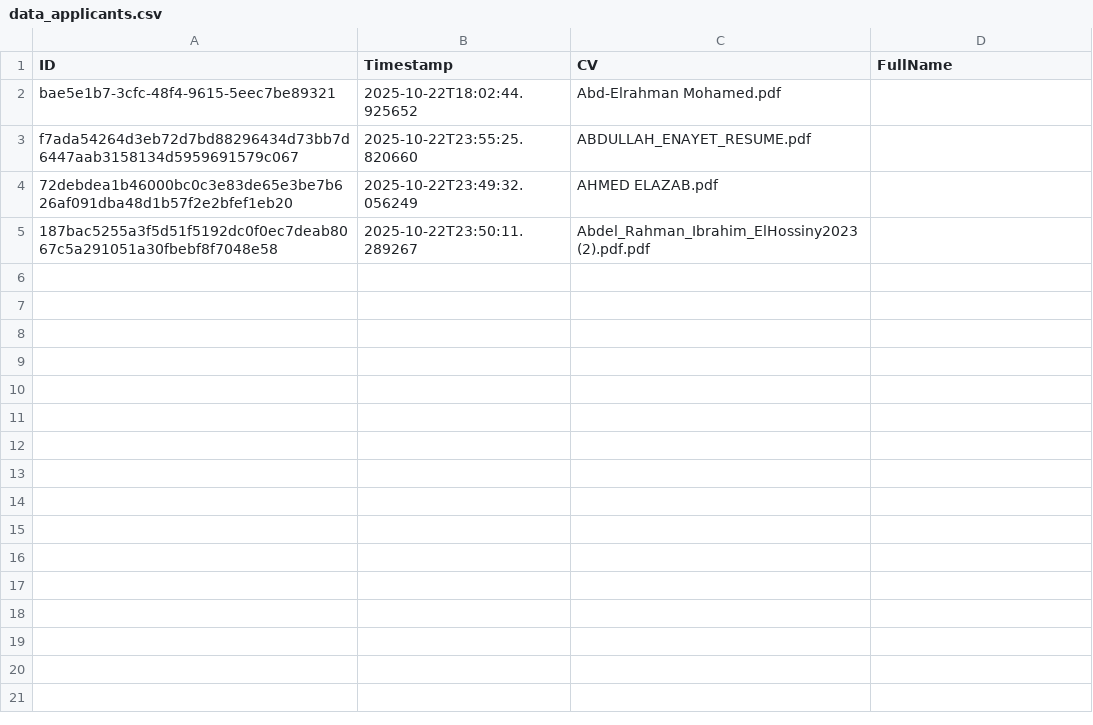
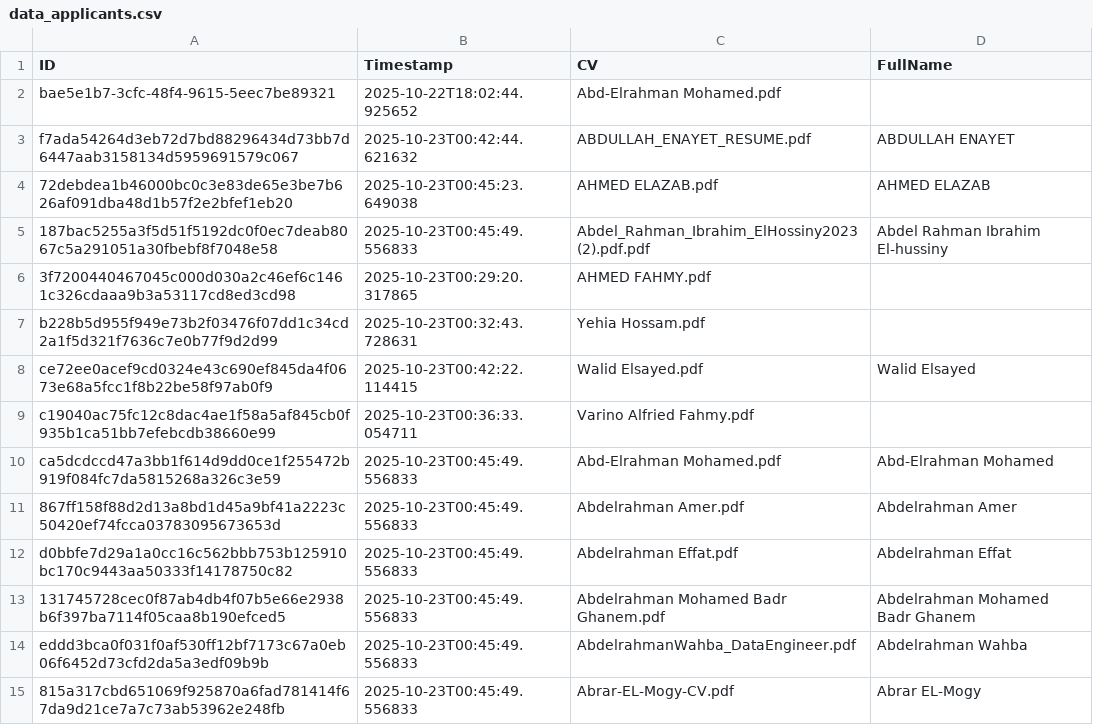
Before and after one commit to alkashef/HireMind, a CSV file: data/data_applicants.csv, drawn as a sheet; only a part is shown; the diff covers the shown part only.

Commit message:
feat: Refactor application structure with centralized configuration and logging; enhance UI with status updates and progress indicators; update README and CSV data

```diff
--- a/data/data_applicants.csv
+++ b/data/data_applicants.csv
@@ -2,4 +2,14 @@ ID,Timestamp,CV,FullName
 bae5e1b7-3cfc-48f4-9615-5eec7be89321,2025-10-22T18:02:44.925652,Abd-Elrahman Mohamed.pdf,
-f7ada54264d3eb72d7bd88296434d73bb7d6447aab3158134d5959691579c067,2025-10-22T23:55:25.820660,ABDULLAH_ENAYET_RESUME.pdf,
-72debdea1b46000bc0c3e83de65e3be7b626af091dba48d1b57f2e2bfef1eb20,2025-10-22T23:49:32.056249,AHMED ELAZAB.pdf,
-187bac5255a3f5d51f5192dc0f0ec7deab8067c5a291051a30fbebf8f7048e58,2025-10-22T23:50:11.289267,Abdel_Rahman_Ibrahim_ElHossiny2023 (2).pdf.pdf,
+f7ada54264d3eb72d7bd88296434d73bb7d6447aab3158134d5959691579c067,2025-10-23T00:42:44.621632,ABDULLAH_ENAYET_RESUME.pdf,ABDULLAH ENAYET
+72debdea1b46000bc0c3e83de65e3be7b626af091dba48d1b57f2e2bfef1eb20,2025-10-23T00:45:23.649038,AHMED ELAZAB.pdf,AHMED ELAZAB
+187bac5255a3f5d51f5192dc0f0ec7deab8067c5a291051a30fbebf8f7048e58,2025-10-23T00:45:49.556833,Abdel_Rahman_Ibrahim_ElHossiny2023 (2).pdf.pdf,Abdel Rahman Ibrahim El-hussiny
+3f7200440467045c000d030a2c46ef6c1461c326cdaaa9b3a53117cd8ed3cd98,2025-10-23T00:29:20.317865,AHMED FAHMY.pdf,
+b228b5d955f949e73b2f03476f07dd1c34cd2a1f5d321f7636c7e0b77f9d2d99,2025-10-23T00:32:43.728631,Yehia Hossam.pdf,
+ce72ee0acef9cd0324e43c690ef845da4f0673e68a5fcc1f8b22be58f97ab0f9,2025-10-23T00:42:22.114415,Walid Elsayed.pdf,Walid Elsayed
+c19040ac75fc12c8dac4ae1f58a5af845cb0f935b1ca51bb7efebcdb38660e99,2025-10-23T00:36:33.054711,Varino Alfried Fahmy.pdf,
+ca5dcdccd47a3bb1f614d9dd0ce1f255472b919f084fc7da5815268a326c3e59,2025-10-23T00:45:49.556833,Abd-Elrahman Mohamed.pdf,Abd-Elrahman Mohamed
+867ff158f88d2d13a8bd1d45a9bf41a2223c50420ef74fcca03783095673653d,2025-10-23T00:45:49.556833,Abdelrahman Amer.pdf,Abdelrahman Amer
+d0bbfe7d29a1a0cc16c562bbb753b125910bc170c9443aa50333f14178750c82,2025-10-23T00:45:49.556833,Abdelrahman Effat.pdf,Abdelrahman Effat
+131745728cec0f87ab4db4f07b5e66e2938b6f397ba7114f05caa8b190efced5,2025-10-23T00:45:49.556833,Abdelrahman Mohamed Badr Ghanem.pdf,Abdelrahman Mohamed Badr Ghanem
+eddd3bca0f031f0af530ff12bf7173c67a0eb06f6452d73cfd2da5a3edf09b9b,2025-10-23T00:45:49.556833,AbdelrahmanWahba_DataEngineer.pdf,Abdelrahman Wahba
+815a317cbd651069f925870a6fad781414f67da9d21ce7a7c73ab53962e248fb,2025-10-23T00:45:49.556833,Abrar-EL-Mogy-CV.pdf,Abrar EL-Mogy
```
Also changed, not shown: 12 added rows elsewhere in this file, 7 other files.
